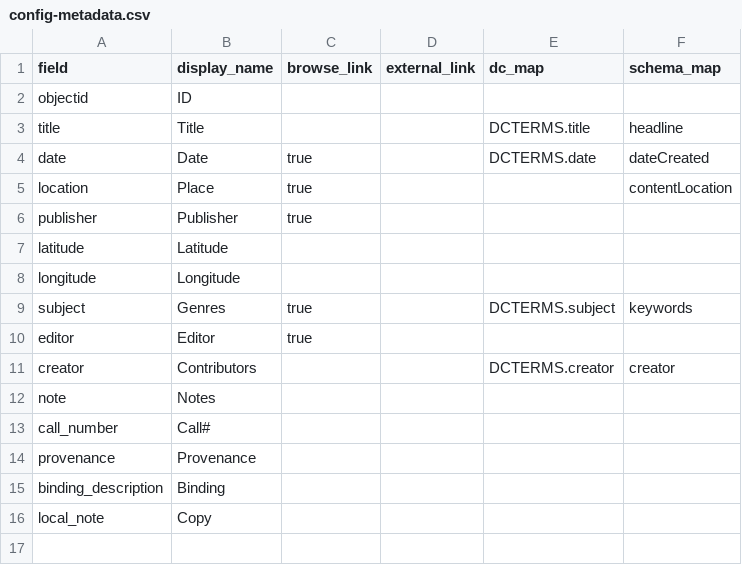
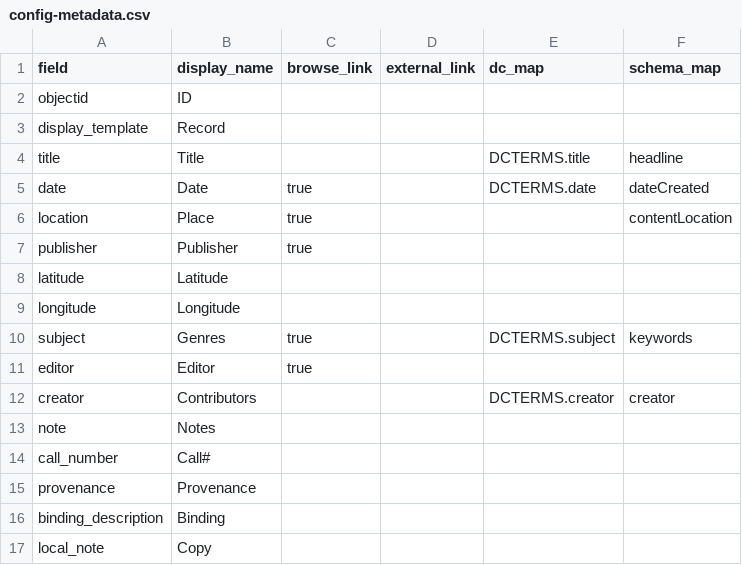
Before and after one commit to rflore2/taschenbucher_draft, a CSV file: _data/config-metadata.csv, drawn as a sheet; the diff names each change by its address in the sheet, - before the commit and + after, or states it on an @@ line.

Commit message:
config-metadata, add display

```diff
--- a/_data/config-metadata.csv
+++ b/_data/config-metadata.csv
+row 3: display_template | Record
```
